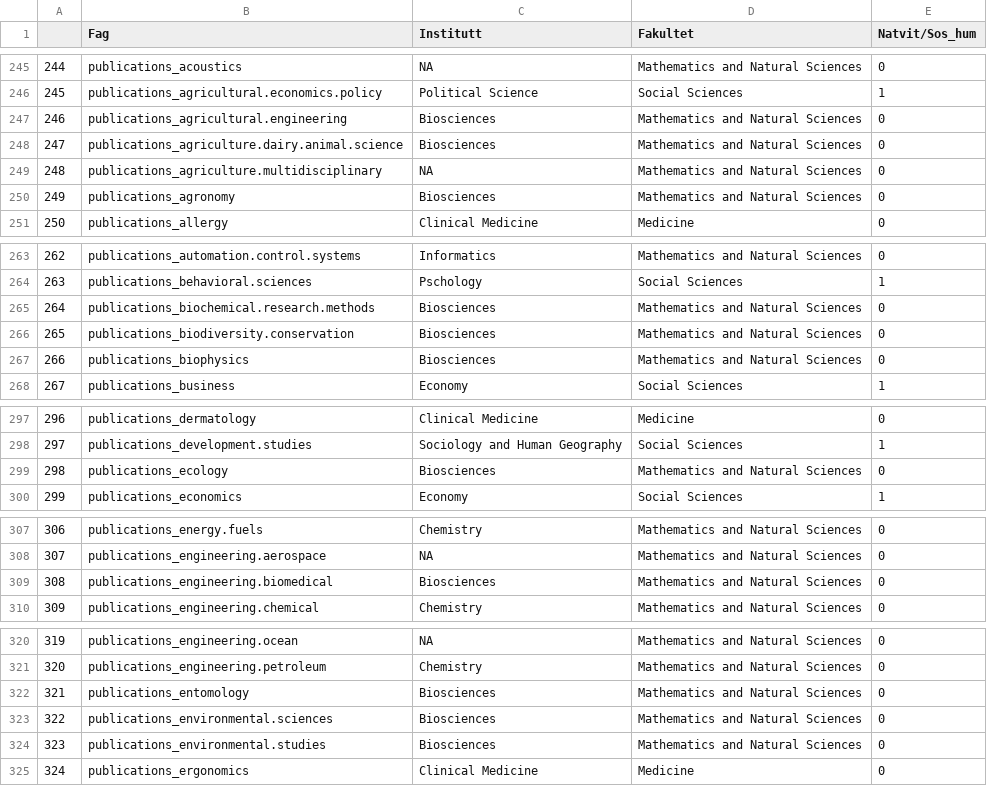
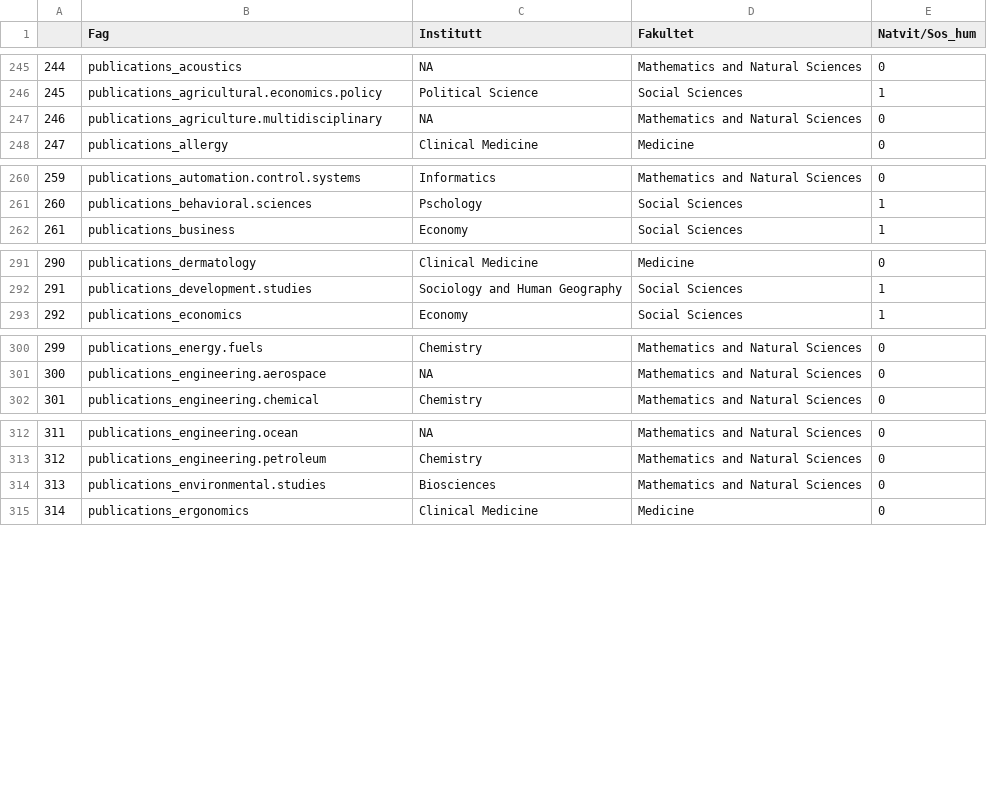
Before and after one commit to egen97/ScienceWarFunksjoner, a CSV file: IntData/fagkattegorier_csv.csv, drawn as a sheet; only a part is shown, gaps mark what is left out; removed rows and columns are numbered as before the commit, all else as after; the diff names each change by its address in the sheet, - before the commit and + after, or states it on an @@ line.

```diff
--- a/IntData/fagkattegorier_csv.csv
+++ b/IntData/fagkattegorier_csv.csv
-row 247: 246 | publications_agricultural.engineering | Biosciences | Mathematics and Natural Sciences | 0
-row 248: 247 | publications_agriculture.dairy.animal.science | Biosciences | Mathematics and Natural Sciences | 0
@@ column A renumbered from row 247 down @@
-row 250: 249 | publications_agronomy | Biosciences | Mathematics and Natural Sciences | 0
-row 265: 264 | publications_biochemical.research.methods | Biosciences | Mathematics and Natural Sciences | 0
-row 266: 265 | publications_biodiversity.conservation | Biosciences | Mathematics and Natural Sciences | 0
-row 267: 266 | publications_biophysics | Biosciences | Mathematics and Natural Sciences | 0
-row 299: 298 | publications_ecology | Biosciences | Mathematics and Natural Sciences | 0
-row 309: 308 | publications_engineering.biomedical | Biosciences | Mathematics and Natural Sciences | 0
-row 322: 321 | publications_entomology | Biosciences | Mathematics and Natural Sciences | 0
-row 323: 322 | publications_environmental.sciences | Biosciences | Mathematics and Natural Sciences | 0
```
Also changed, not shown: 1 other file.
